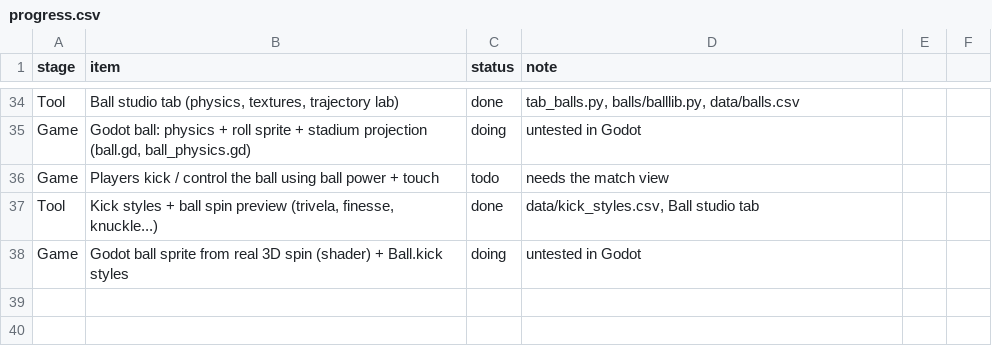
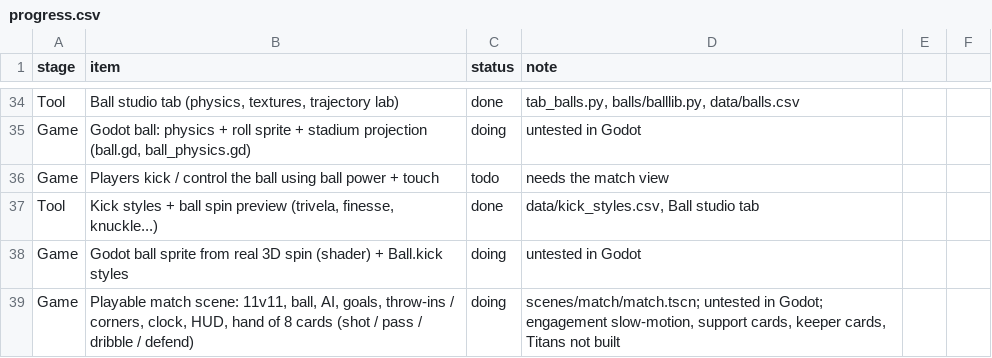
Before and after one commit to mundiakaluson/sprite-tan, a CSV file: data/progress.csv, drawn as a sheet; only a part is shown, gaps mark what is left out.

```diff
--- a/data/progress.csv
+++ b/data/progress.csv
@@ -38 +38,2 @@ Tool,"Kick styles + ball spin preview (trivela, finesse, knuckle...)",done,"data
 Game,"Godot ball sprite from real 3D spin (shader) + Ball.kick styles",doing,untested in Godot
+Game,"Playable match scene: 11v11, ball, AI, goals, throw-ins / corners, clock, HUD, hand of 8 cards (shot / pass / dribble / defend)",doing,"scenes/match/match.tscn; untested in Godot; engagement slow-motion, support cards, keeper cards, Titans not built"
```
Also changed, not shown: 8 other files.
